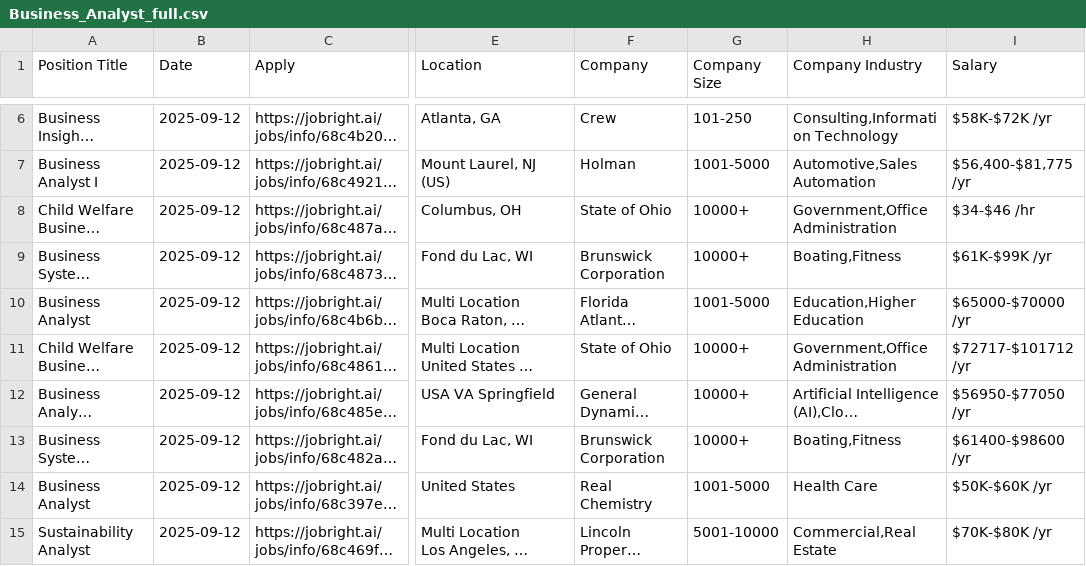
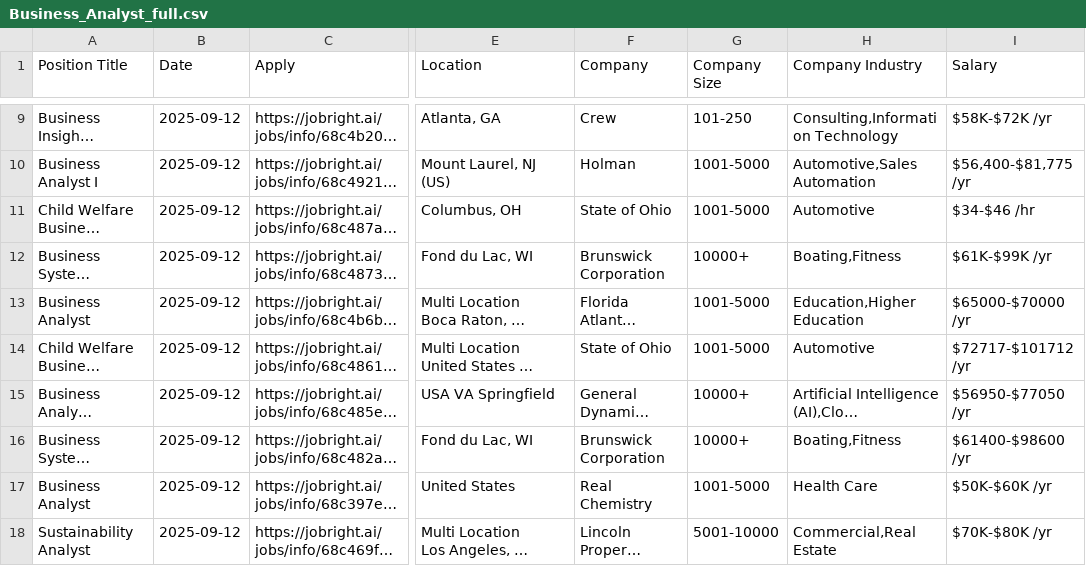
Before and after one commit to Pradeepsingh61/job_DE1, a CSV file: Business_Analyst_full.csv, drawn as a sheet; only a part is shown, gaps mark what is left out; long unchanged cells end in …; addresses are those after the commit; the diff covers the shown part only; the diff names each change by its address in the sheet, - before the commit and + after, or states it on an @@ line.

```diff
--- a/Business_Analyst_full.csv
+++ b/Business_Analyst_full.csv
-G11 (Company Size): 10000+
+G11 (Company Size): 1001-5000
-H11 (Company Industry): Government,Office Administration
+H11 (Company Industry): Automotive
-G14 (Company Size): 10000+
+G14 (Company Size): 1001-5000
-H14 (Company Industry): Government,Office Administration
+H14 (Company Industry): Automotive
```
Also changed, not shown: 5 added rows, 9 removed rows and 9 edited cells elsewhere in this file, Consulting_full.csv, Data_Engineer_full.csv, 13 other files.
